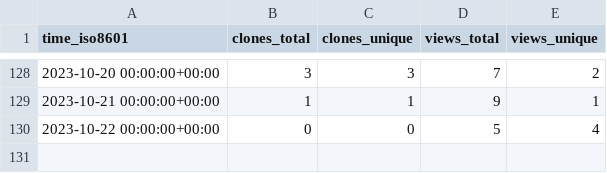
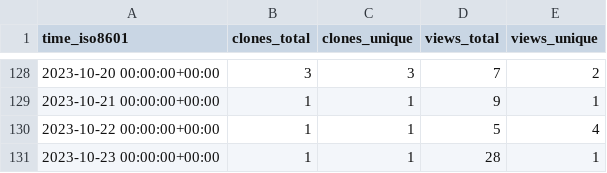
Before and after one commit to dmorse/pscfpp, a CSV file: dmorse/pscfpp/ghrs-data/views_clones_aggregate.csv, drawn as a sheet; only a part is shown, gaps mark what is left out.

```diff
--- a/dmorse/pscfpp/ghrs-data/views_clones_aggregate.csv
+++ b/dmorse/pscfpp/ghrs-data/views_clones_aggregate.csv
@@ -129,2 +129,3 @@ time_iso8601,clones_total,clones_unique,views_total,views_unique
 2023-10-21 00:00:00+00:00,1,1,9,1
-2023-10-22 00:00:00+00:00,0,0,5,4
+2023-10-22 00:00:00+00:00,1,1,5,4
+2023-10-23 00:00:00+00:00,1,1,28,1
```
Also changed, not shown: 1 other file.
